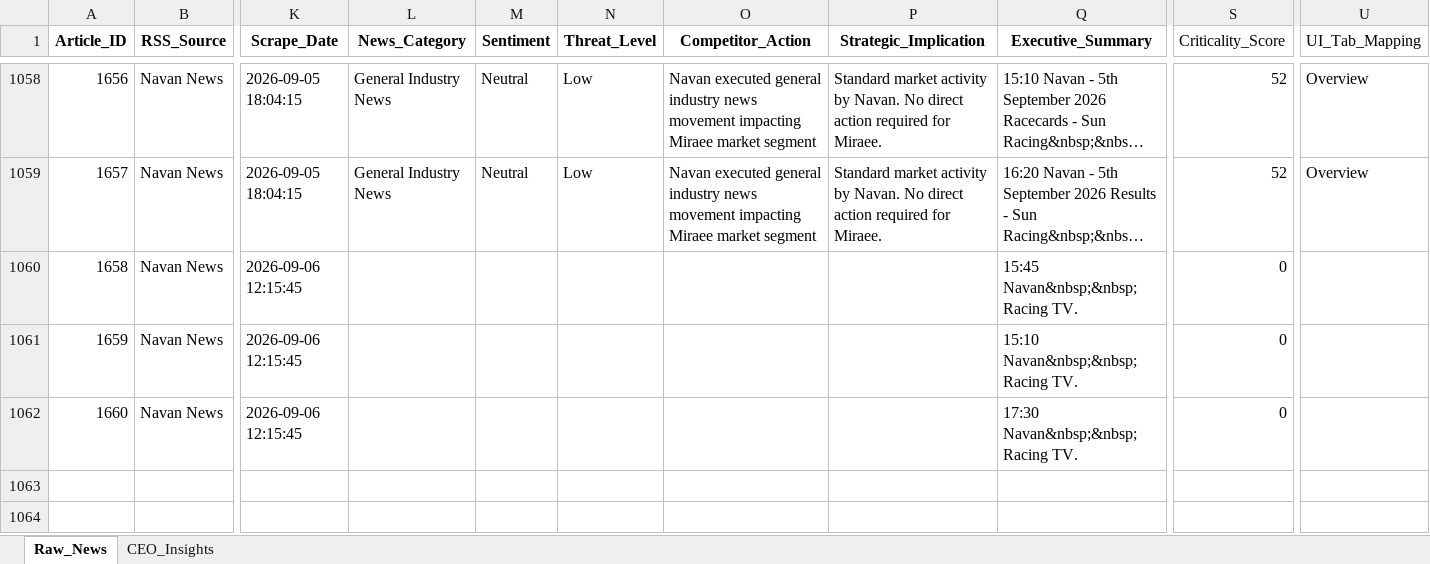
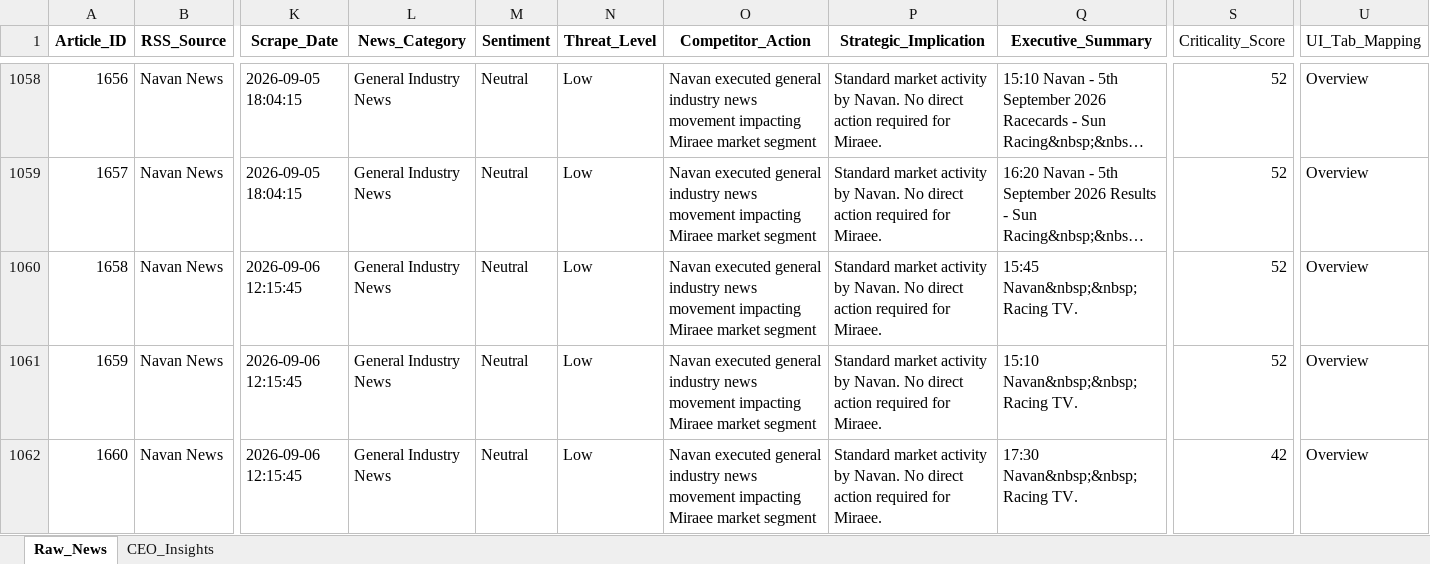
Before and after one commit to pchitlangia-maker/TabhiGroupDashboard, an Excel workbook: News_Dashboard/data/raw_news_database_Miraee.xlsx, sheet Raw_News, drawn as a sheet; only a part is shown, gaps mark what is left out; long unchanged cells end in …; values as stored, in another font and other column widths than the file's, no borders; the diff names each change by its address in the sheet, - before the commit and + after, or states it on an @@ line.

```diff
--- a/News_Dashboard/data/raw_news_database_Miraee.xlsx (sheet Raw_News)
+++ b/News_Dashboard/data/raw_news_database_Miraee.xlsx (sheet Raw_News)
-L1060:L1062 (News_Category): (empty)
+L1060:L1062 (News_Category): General Industry News
-M1060:M1062 (Sentiment): (empty)
+M1060:M1062 (Sentiment): Neutral
-N1060:N1062 (Threat_Level): (empty)
+N1060:N1062 (Threat_Level): Low
-O1060:O1062 (Competitor_Action): (empty)
+O1060:O1062 (Competitor_Action): Navan executed general industry news movement impacting Miraee market segment
-P1060:P1062 (Strategic_Implication): (empty)
+P1060:P1062 (Strategic_Implication): Standard market activity by Navan. No direct action required for Miraee.
-S1060:S1061 (Criticality_Score): 0
+S1060:S1061 (Criticality_Score): 52
-U1060:U1062 (UI_Tab_Mapping): (empty)
+U1060:U1062 (UI_Tab_Mapping): Overview
-S1062 (Criticality_Score): 0
+S1062 (Criticality_Score): 42
```
Also changed, not shown: News_Dashboard/data/raw_news_database_Mondee.xlsx, News_Intelligence/output/raw_news_database_Miraee.xlsx, 3 other files.
